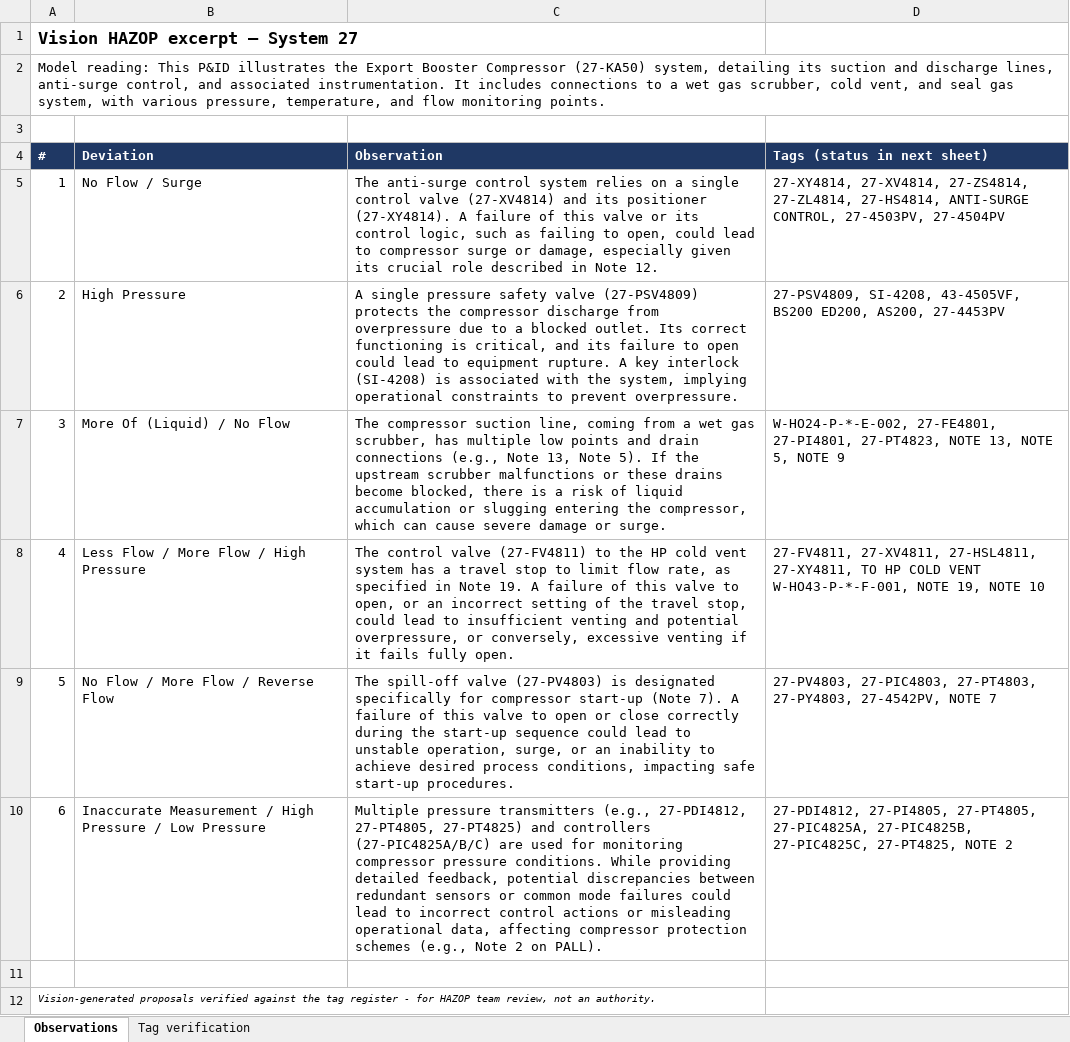
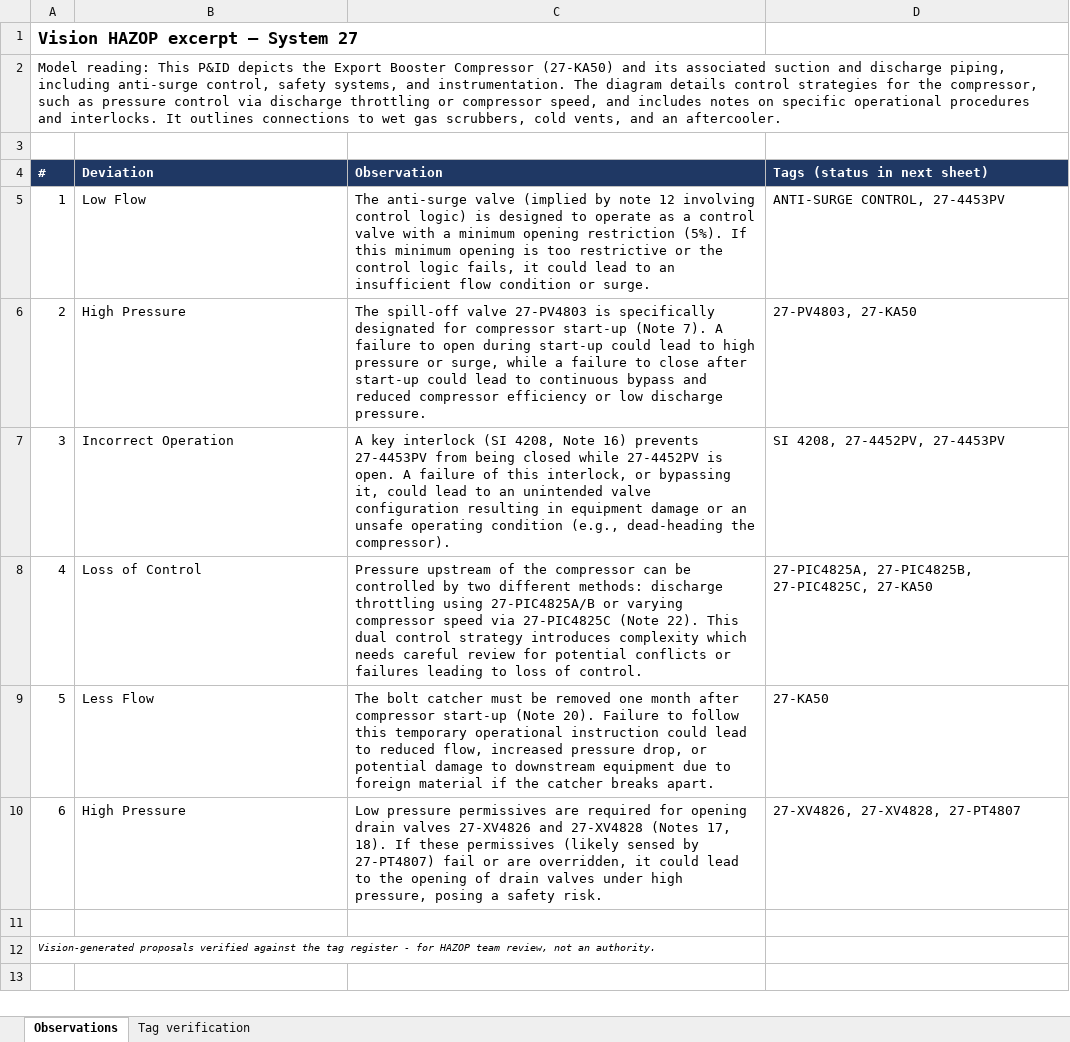
Before and after one commit to TKTH-Eq/SommerstudentProsjekt, an Excel workbook: reports/hazop_vision_system_27.xlsx, sheet Observations, drawn as a sheet; values as stored, in another font and other column widths than the file's, no borders; the diff names each change by its address in the sheet, - before the commit and + after, or states it on an @@ line.

```diff
--- a/reports/hazop_vision_system_27.xlsx (sheet Observations)
+++ b/reports/hazop_vision_system_27.xlsx (sheet Observations)
-A2 (#): …This P&ID illustrates the Export Booster Compressor (27-KA50) system, detailing its suction and discharge lines, anti-surge control, and associated instrumentation. It includes connections to a wet gas scrubber, cold vent, and seal gas system, with various pressure, temperature, and flow monitoring points.
+A2 (#): …This P&ID depicts the Export Booster Compressor (27-KA50) and its associated suction and discharge piping, including anti-surge control, safety systems, and instrumentation. The diagram details control strategies for the compressor, such as pressure control via discharge throttling or compressor speed, and includes notes on specific operational procedures and interlocks. It outlines connections to wet gas scrubbers, cold vents, and an aftercooler.
-B5 (Deviation): No Flow / Surge
+B5 (Deviation): Low Flow
-C5 (Observation): The anti-surge control system relies on a single control valve (27-XV4814) and its positioner (27-XY4814). A failure of this valve or its control logic, such as failing to open, could lead to compressor surge or damage, especially given its crucial role described in Note 12.
+C5 (Observation): The anti-surge valve (implied by note 12 involving control logic) is designed to operate as a control valve with a minimum opening restriction (5%). If this minimum opening is too restrictive or the control logic fails, it could lead to an insufficient flow condition or surge.
-D5 (Tags (status in next sheet)): 27-XY4814, 27-XV4814, 27-ZS4814, 27-ZL4814, 27-HS4814, ANTI-SURGE CONTROL, 27-4503PV, 27-4504PV
+D5 (Tags (status in next sheet)): ANTI-SURGE CONTROL, 27-4453PV
-C6 (Observation): A single pressure safety valve (27-PSV4809) protects the compressor discharge from overpressure due to a blocked outlet. Its correct functioning is critical, and its failure to open could lead to equipment rupture. A key interlock (SI-4208) is associated with the system, implying operational constraints to prevent overpressure.
+C6 (Observation): The spill-off valve 27-PV4803 is specifically designated for compressor start-up (Note 7). A failure to open during start-up could lead to high pressure or surge, while a failure to close after start-up could lead to continuous bypass and reduced compressor efficiency or low discharge pressure.
-D6 (Tags (status in next sheet)): 27-PSV4809, SI-4208, 43-4505VF, BS200 ED200, AS200, 27-4453PV
+D6 (Tags (status in next sheet)): 27-PV4803, 27-KA50
-B7 (Deviation): More Of (Liquid) / No Flow
+B7 (Deviation): Incorrect Operation
-C7 (Observation): The compressor suction line, coming from a wet gas scrubber, has multiple low points and drain connections (e.g., Note 13, Note 5). If the upstream scrubber malfunctions or these drains become blocked, there is a risk of liquid accumulation or slugging entering the compressor, which can cause severe damage or surge.
+C7 (Observation): A key interlock (SI 4208, Note 16) prevents 27-4453PV from being closed while 27-4452PV is open. A failure of this interlock, or bypassing it, could lead to an unintended valve configuration resulting in equipment damage or an unsafe operating condition (e.g., dead-heading the compressor).
-D7 (Tags (status in next sheet)): W-HO24-P-*-E-002, 27-FE4801, 27-PI4801, 27-PT4823, NOTE 13, NOTE 5, NOTE 9
+D7 (Tags (status in next sheet)): SI 4208, 27-4452PV, 27-4453PV
-B8 (Deviation): Less Flow / More Flow / High Pressure
+B8 (Deviation): Loss of Control
-C8 (Observation): The control valve (27-FV4811) to the HP cold vent system has a travel stop to limit flow rate, as specified in Note 19. A failure of this valve to open, or an incorrect setting of the travel stop, could lead to insufficient venting and potential overpressure, or conversely, excessive venting if it fails fully open.
+C8 (Observation): Pressure upstream of the compressor can be controlled by two different methods: discharge throttling using 27-PIC4825A/B or varying compressor speed via 27-PIC4825C (Note 22). This dual control strategy introduces complexity which needs careful review for potential conflicts or failures leading to loss of control.
-D8 (Tags (status in next sheet)): 27-FV4811, 27-XV4811, 27-HSL4811, 27-XY4811, TO HP COLD VENT W-HO43-P-*-F-001, NOTE 19, NOTE 10
+D8 (Tags (status in next sheet)): 27-PIC4825A, 27-PIC4825B, 27-PIC4825C, 27-KA50
-B9 (Deviation): No Flow / More Flow / Reverse Flow
+B9 (Deviation): Less Flow
-C9 (Observation): The spill-off valve (27-PV4803) is designated specifically for compressor start-up (Note 7). A failure of this valve to open or close correctly during the start-up sequence could lead to unstable operation, surge, or an inability to achieve desired process conditions, impacting safe start-up procedures.
+C9 (Observation): The bolt catcher must be removed one month after compressor start-up (Note 20). Failure to follow this temporary operational instruction could lead to reduced flow, increased pressure drop, or potential damage to downstream equipment due to foreign material if the catcher breaks apart.
-D9 (Tags (status in next sheet)): 27-PV4803, 27-PIC4803, 27-PT4803, 27-PY4803, 27-4542PV, NOTE 7
+D9 (Tags (status in next sheet)): 27-KA50
-B10 (Deviation): Inaccurate Measurement / High Pressure / Low Pressure
+B10 (Deviation): High Pressure
-C10 (Observation): Multiple pressure transmitters (e.g., 27-PDI4812, 27-PT4805, 27-PT4825) and controllers (27-PIC4825A/B/C) are used for monitoring compressor pressure conditions. While providing detailed feedback, potential discrepancies between redundant sensors or common mode failures could lead to incorrect control actions or misleading operational data, affecting compressor protection schemes (e.g., Note 2 on PALL).
+C10 (Observation): Low pressure permissives are required for opening drain valves 27-XV4826 and 27-XV4828 (Notes 17, 18). If these permissives (likely sensed by 27-PT4807) fail or are overridden, it could lead to the opening of drain valves under high pressure, posing a safety risk.
-D10 (Tags (status in next sheet)): 27-PDI4812, 27-PI4805, 27-PT4805, 27-PIC4825A, 27-PIC4825B, 27-PIC4825C, 27-PT4825, NOTE 2
+D10 (Tags (status in next sheet)): 27-XV4826, 27-XV4828, 27-PT4807
```
Also changed, not shown: sheet Tag verification, reports/hazop_system_13.xlsx, reports/hazop_system_27.xlsx, 15 other files.
